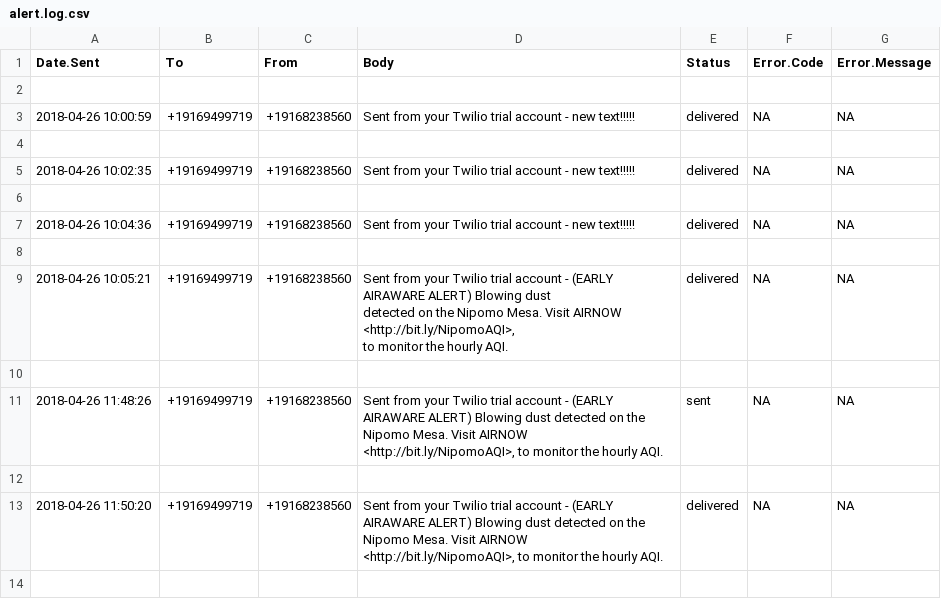
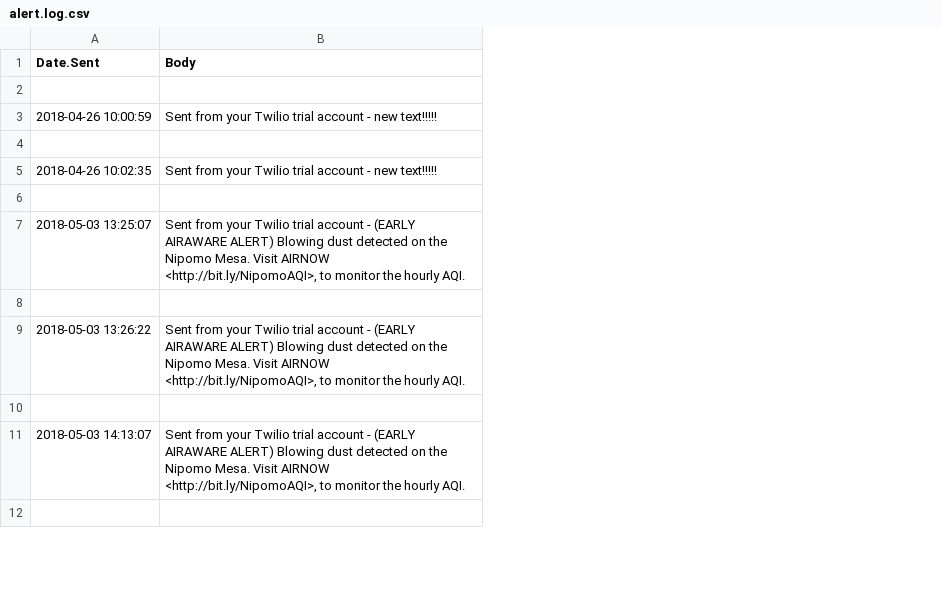
Before and after one commit to lisaoshita/AQS_R, a CSV file: air.alerts/alert.log.csv, drawn as a sheet; only a part is shown; removed rows and columns are numbered as before the commit, all else as after; the diff covers the shown part only; the diff names each change by its address in the sheet, - before the commit and + after, or states it on an @@ line.

Commit message:
removed columns

```diff
--- a/air.alerts/alert.log.csv
+++ b/air.alerts/alert.log.csv
-column B (To), rows 3-5: +19169499719 |  | +19169499719; rows 9-11: +19169499719 |  | +19169499719
-column C (From), rows 3-5: +19168238560 |  | +19168238560; rows 9-11: +19168238560 |  | +19168238560
-column E (Status), rows 3-5: delivered |  | delivered; rows 9-11: delivered |  | sent
-column F (Error.Code), rows 3-5: NA |  | NA; rows 9-11: NA |  | NA
-column G (Error.Message), rows 3-5: NA |  | NA; rows 9-11: NA |  | NA
-row 7: 2018-04-26 10:04:36 | +19169499719 | +19168238560 | Sent from your Twilio trial account - new text!!!!! | delivered | NA | NA
+row 7: 2018-05-03 13:25:07 | Sent from your Twilio trial account - (EARLY AIRAWARE ALERT) Blowing dust detected on the Nipomo Mesa. Visit AIRNOW <http://bit.ly/NipomoAQI>, to monitor the hourly AQI.
-A9 (Date.Sent): 2018-04-26 10:05:21
+A9 (Date.Sent): 2018-05-03 13:26:22
-B9 (Body): …hourly AQI.
+B9 (Body): …hourly AQI.
-A11 (Date.Sent): 2018-04-26 11:48:26
+A11 (Date.Sent): 2018-05-03 14:13:07
-row 13: 2018-04-26 11:50:20 | +19169499719 | +19168238560 | Sent from your Twilio trial account - (EARLY AIRAWARE ALERT) Blowing dust detected on the Nipomo Mesa. Visit AIRNOW <http://bit.ly/NipomoAQI>, to monitor the hourly AQI. | delivered | NA | NA
-row 14: (empty)
```
Also changed, not shown: 18 removed rows and 1 edited cell elsewhere in this file.
